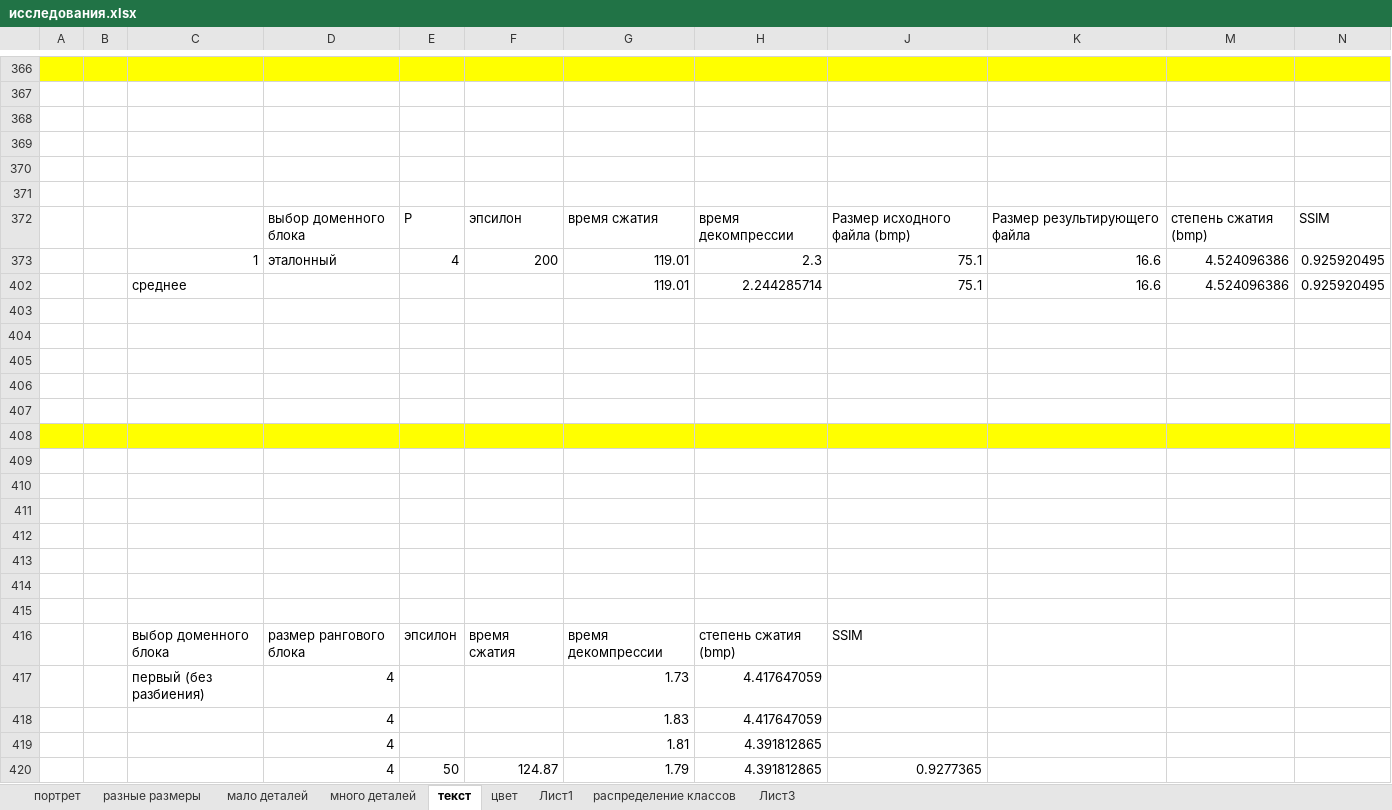
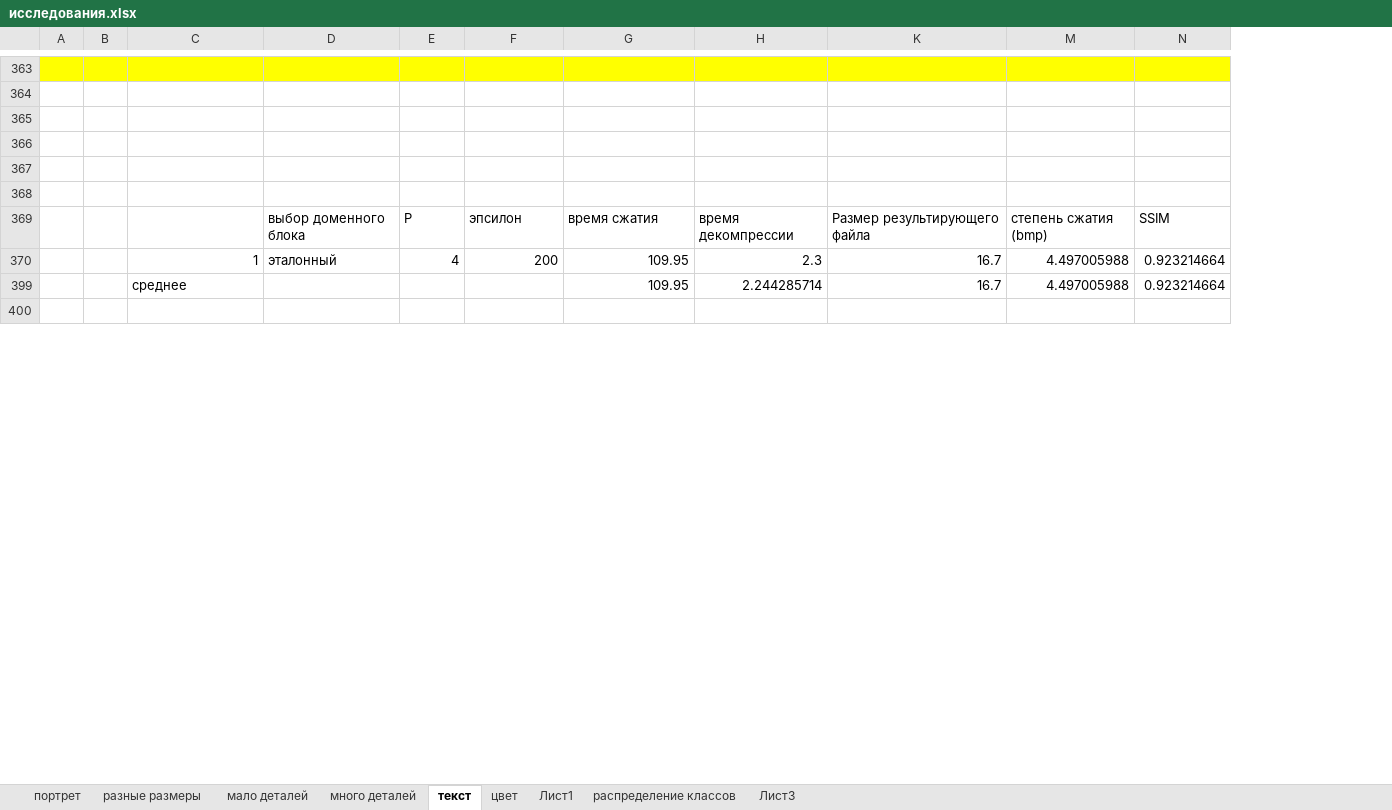
Before and after one commit to ViktoriaWofC/Fractl, an Excel workbook: documents/исследования.xlsx, sheet текст, drawn as a sheet; only a part is shown, gaps mark what is left out; values as stored, in another font and other column widths than the file's, no borders; charts and pictures not drawn; removed rows and columns are numbered as before the commit, all else as after; the diff covers the shown part only; the diff names each change by its address in the sheet, - before the commit and + after, or states it on an @@ line.

```diff
--- a/documents/исследования.xlsx (sheet текст)
+++ b/documents/исследования.xlsx (sheet текст)
@@ column J hidden, rows 372-373: Размер исходного файла (bmp) | 75.1 @@
-G370: 119.01
+G370: 109.95
-K370: 16.6
+K370: 16.7
-M370: 4.524096386
+M370: 4.497005988
-N370: 0.925920495
+N370: 0.923214664
-row 402:  |  | среднее |  |  |  | 119.01 | 2.244285714 | 75.1 | 16.6 | 4.524096386 | 0.925920495
+row 399:  |  | среднее |  |  |  | 109.95 | 2.244285714 | 16.7 | 4.497005988 | 0.923214664
-row 404: (empty)
-row 405: (empty)
-row 406: (empty)
-row 407: (empty)
-row 408: (empty)
-row 409: (empty)
-row 410: (empty)
-row 411: (empty)
-row 412: (empty)
-row 413: (empty)
-row 414: (empty)
-row 415: (empty)
-row 416:  |  | выбор доменного блока | размер рангового блока | эпсилон | время сжатия | время декомпрессии | степень сжатия (bmp) | SSIM
-row 417:  |  | первый (без разбиения) | 4 |  |  | 1.73 | 4.417647059
-row 418:  |  |  | 4 |  |  | 1.83 | 4.417647059
-row 419:  |  |  | 4 |  |  | 1.81 | 4.391812865
-row 420:  |  |  | 4 | 50 | 124.87 | 1.79 | 4.391812865 | 0.9277365
```
Also changed, not shown: 34 added rows, 61 removed rows, 21 edited cells and cell formats elsewhere in this sheet, sheet цвет, formulas that keep their value, hidden cells, charts or pictures, 3 other files.
